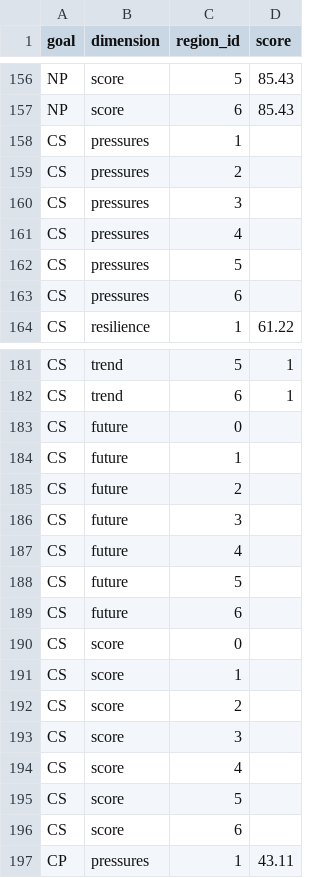
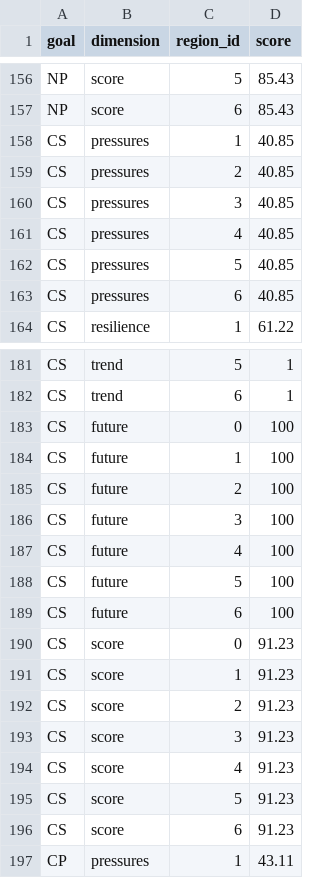
Before and after one commit to OHI-Science/ohi-israel, a CSV file: med2014/scores.csv, drawn as a sheet; only a part is shown, gaps mark what is left out; the diff covers the shown part only.

```diff
--- a/med2014/scores.csv
+++ b/med2014/scores.csv
@@ -157,8 +157,8 @@
 "NP","score",6,85.43
-"CS","pressures",1,
-"CS","pressures",2,
-"CS","pressures",3,
-"CS","pressures",4,
-"CS","pressures",5,
-"CS","pressures",6,
+"CS","pressures",1,40.85
+"CS","pressures",2,40.85
+"CS","pressures",3,40.85
+"CS","pressures",4,40.85
+"CS","pressures",5,40.85
+"CS","pressures",6,40.85
 "CS","resilience",1,61.22
@@ -182,16 +182,16 @@
 "CS","trend",6,1
-"CS","future",0,
-"CS","future",1,
-"CS","future",2,
-"CS","future",3,
-"CS","future",4,
-"CS","future",5,
-"CS","future",6,
-"CS","score",0,
-"CS","score",1,
-"CS","score",2,
-"CS","score",3,
-"CS","score",4,
-"CS","score",5,
-"CS","score",6,
+"CS","future",0,100
+"CS","future",1,100
+"CS","future",2,100
+"CS","future",3,100
+"CS","future",4,100
+"CS","future",5,100
+"CS","future",6,100
+"CS","score",0,91.23
+"CS","score",1,91.23
+"CS","score",2,91.23
+"CS","score",3,91.23
+"CS","score",4,91.23
+"CS","score",5,91.23
+"CS","score",6,91.23
 "CP","pressures",1,43.11
```
Also changed, not shown: 20 edited cells elsewhere in this file, med2014/layers.csv, 16 other files.
